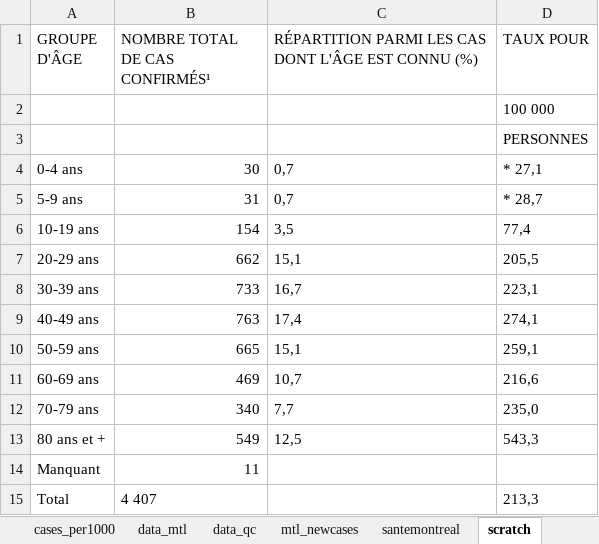
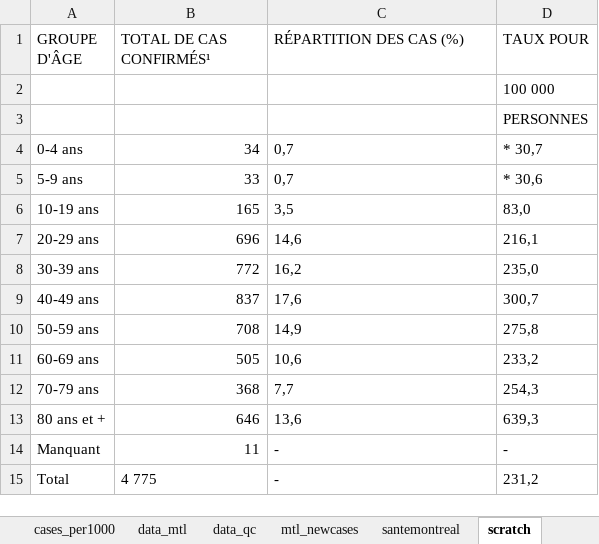
Before and after one commit to jeremymoreau/covid19mtl, an Excel workbook: data/covid19_MTL.xlsx, sheet scratch, drawn as a sheet; values as stored, in another font and other column widths than the file's, no borders; the diff names each change by its address in the sheet, - before the commit and + after, or states it on an @@ line.

```diff
--- a/data/covid19_MTL.xlsx (sheet scratch)
+++ b/data/covid19_MTL.xlsx (sheet scratch)
-B1: NOMBRE TOTAL DE CAS CONFIRMÉS¹
+B1: TOTAL DE CAS CONFIRMÉS¹
-C1: RÉPARTITION PARMI LES CAS DONT L'ÂGE EST CONNU (%)
+C1: RÉPARTITION DES CAS (%)
-B4 (TOTAL DE CAS CONFIRMÉS¹): 30
+B4 (TOTAL DE CAS CONFIRMÉS¹): 34
-D4 (TAUX POUR): * 27,1
+D4 (TAUX POUR): * 30,7
-B5 (TOTAL DE CAS CONFIRMÉS¹): 31
+B5 (TOTAL DE CAS CONFIRMÉS¹): 33
-D5 (TAUX POUR): * 28,7
+D5 (TAUX POUR): * 30,6
-B6 (TOTAL DE CAS CONFIRMÉS¹): 154
+B6 (TOTAL DE CAS CONFIRMÉS¹): 165
-D6 (TAUX POUR): 77,4
+D6 (TAUX POUR): 83,0
-B7 (TOTAL DE CAS CONFIRMÉS¹): 662
+B7 (TOTAL DE CAS CONFIRMÉS¹): 696
-C7 (RÉPARTITION DES CAS (%)): 15,1
+C7 (RÉPARTITION DES CAS (%)): 14,6
-D7 (TAUX POUR): 205,5
+D7 (TAUX POUR): 216,1
-B8 (TOTAL DE CAS CONFIRMÉS¹): 733
+B8 (TOTAL DE CAS CONFIRMÉS¹): 772
-C8 (RÉPARTITION DES CAS (%)): 16,7
+C8 (RÉPARTITION DES CAS (%)): 16,2
-D8 (TAUX POUR): 223,1
+D8 (TAUX POUR): 235,0
-B9 (TOTAL DE CAS CONFIRMÉS¹): 763
+B9 (TOTAL DE CAS CONFIRMÉS¹): 837
-C9 (RÉPARTITION DES CAS (%)): 17,4
+C9 (RÉPARTITION DES CAS (%)): 17,6
-D9 (TAUX POUR): 274,1
+D9 (TAUX POUR): 300,7
-B10 (TOTAL DE CAS CONFIRMÉS¹): 665
+B10 (TOTAL DE CAS CONFIRMÉS¹): 708
-C10 (RÉPARTITION DES CAS (%)): 15,1
+C10 (RÉPARTITION DES CAS (%)): 14,9
-D10 (TAUX POUR): 259,1
+D10 (TAUX POUR): 275,8
-B11 (TOTAL DE CAS CONFIRMÉS¹): 469
+B11 (TOTAL DE CAS CONFIRMÉS¹): 505
-C11 (RÉPARTITION DES CAS (%)): 10,7
+C11 (RÉPARTITION DES CAS (%)): 10,6
-D11 (TAUX POUR): 216,6
+D11 (TAUX POUR): 233,2
-B12 (TOTAL DE CAS CONFIRMÉS¹): 340
+B12 (TOTAL DE CAS CONFIRMÉS¹): 368
-D12 (TAUX POUR): 235,0
+D12 (TAUX POUR): 254,3
-B13 (TOTAL DE CAS CONFIRMÉS¹): 549
+B13 (TOTAL DE CAS CONFIRMÉS¹): 646
-C13 (RÉPARTITION DES CAS (%)): 12,5
+C13 (RÉPARTITION DES CAS (%)): 13,6
-D13 (TAUX POUR): 543,3
+D13 (TAUX POUR): 639,3
-C14:C15 (RÉPARTITION DES CAS (%)): (empty)
+C14:C15 (RÉPARTITION DES CAS (%)): -
-D14 (TAUX POUR): (empty)
+D14 (TAUX POUR): -
-B15 (TOTAL DE CAS CONFIRMÉS¹): 4 407
+B15 (TOTAL DE CAS CONFIRMÉS¹): 4 775
-D15 (TAUX POUR): 213,3
+D15 (TAUX POUR): 231,2
```
Also changed, not shown: sheet data_mtl, sheet mtl_newcases, sheet data_qc, sheet cases, sheet cases_per1000, sheet santemontreal, 4 other files.
